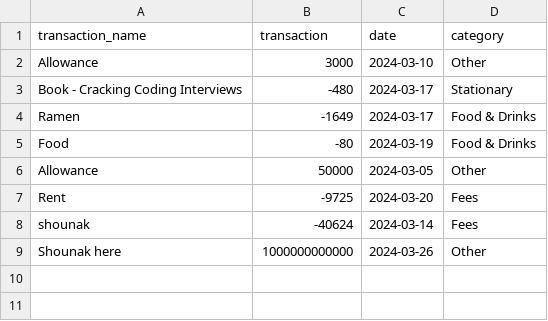
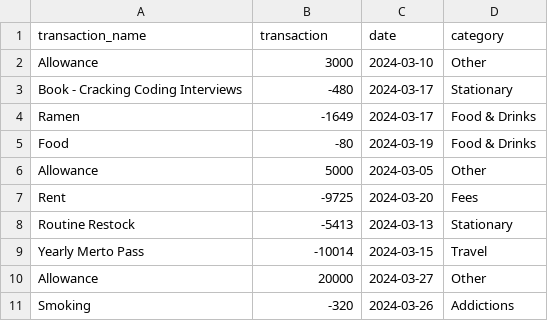
Before and after one commit to ManishRaut1110/NoMoney, a CSV file: transaction.csv, drawn as a sheet.

Commit message:
Update transaction.csv

```diff
--- a/transaction.csv
+++ b/transaction.csv
@@ -5,5 +5,7 @@ Ramen,-1649,2024-03-17,Food & Drinks
 Food,-80,2024-03-19,Food & Drinks
-Allowance,50000,2024-03-05,Other
+Allowance,5000,2024-03-05,Other
 Rent,-9725,2024-03-20,Fees
-shounak,-40624,2024-03-14,Fees
-Shounak here,1000000000000,2024-03-26,Other
+Routine Restock,-5413,2024-03-13,Stationary
+Yearly Merto Pass,-10014,2024-03-15,Travel
+Allowance,20000,2024-03-27,Other
+Smoking,-320,2024-03-26,Addictions
```
